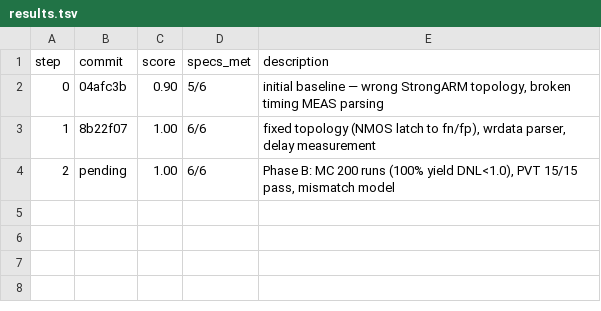
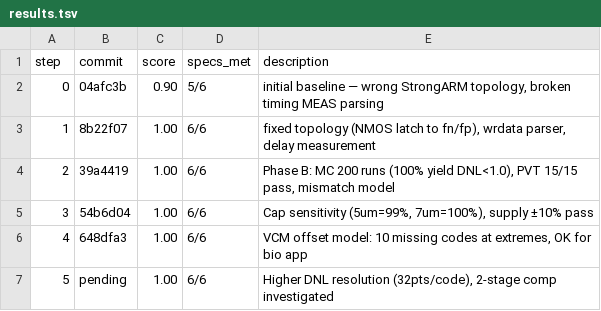
Before and after one commit to edonD/sky130-bio-afe, a TSV file: blocks/adc/results.tsv, drawn as a sheet.

```diff
--- a/blocks/adc/results.tsv
+++ b/blocks/adc/results.tsv
@@ -3,2 +3,5 @@ step	commit	score	specs_met	description
 1	8b22f07	1.00	6/6	fixed topology (NMOS latch to fn/fp), wrdata parser, delay measurement
-2	pending	1.00	6/6	Phase B: MC 200 runs (100% yield DNL<1.0), PVT 15/15 pass, mismatch model
+2	39a4419	1.00	6/6	Phase B: MC 200 runs (100% yield DNL<1.0), PVT 15/15 pass, mismatch model
+3	54b6d04	1.00	6/6	Cap sensitivity (5um=99%, 7um=100%), supply ±10% pass
+4	648dfa3	1.00	6/6	VCM offset model: 10 missing codes at extremes, OK for bio app
+5	pending	1.00	6/6	Higher DNL resolution (32pts/code), 2-stage comp investigated
```
Also changed, not shown: 8 other files.
